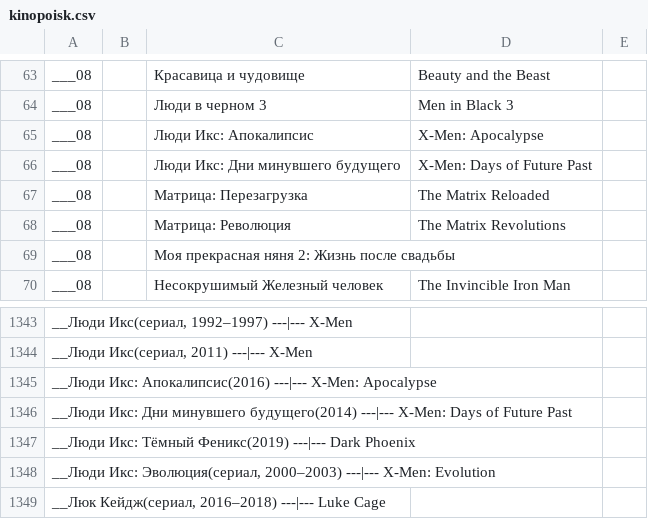
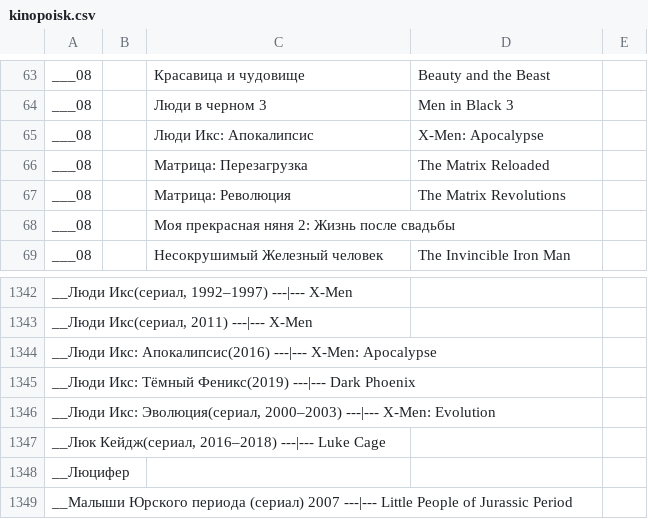
Before and after one commit to AnnaBurova/1--library, a CSV file: likes/kinopoisk.csv, drawn as a sheet; only a part is shown, gaps mark what is left out; the shorter side is filled out with more unchanged rows.

Commit message:
Люди Икс: Дни минувшего будущего

```diff
--- a/likes/kinopoisk.csv
+++ b/likes/kinopoisk.csv
@@ -65,3 +65,2 @@ ___08;;Люди в черном 3;Men in Black 3;
 ___08;;Люди Икс: Апокалипсис;X-Men: Apocalypse;
-___08;;Люди Икс: Дни минувшего будущего;X-Men: Days of Future Past;
 ___08;;Матрица: Перезагрузка;The Matrix Reloaded;
@@ -1345,3 +1344,2 @@ __Люди Икс(сериал, 2011) ---|--- X-Men
 __Люди Икс: Апокалипсис(2016) ---|--- X-Men: Apocalypse
-__Люди Икс: Дни минувшего будущего(2014) ---|--- X-Men: Days of Future Past
 __Люди Икс: Тёмный Феникс(2019) ---|--- Dark Phoenix
```
Also changed, not shown: 1 other file.
